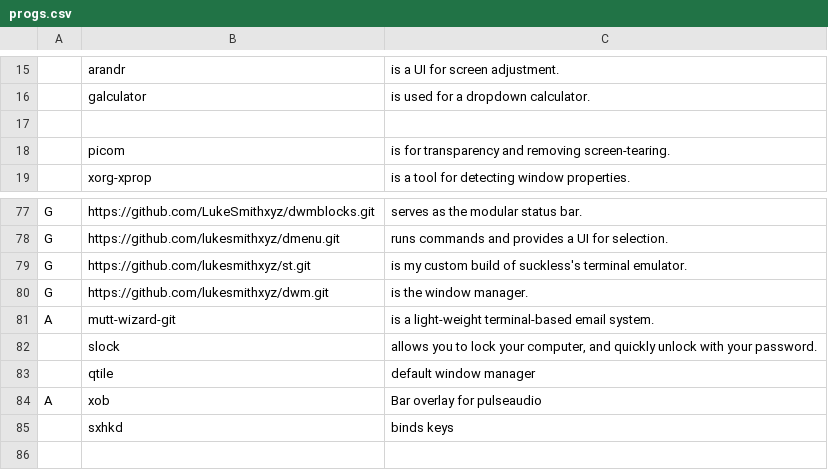
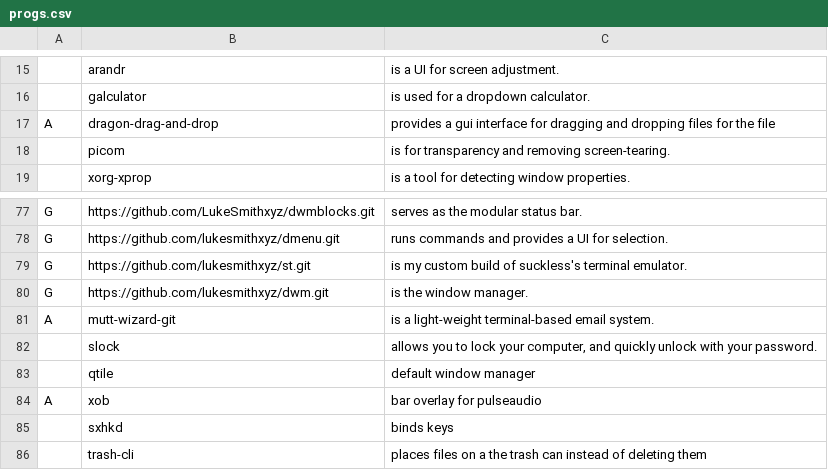
Before and after one commit to Kho-Dialga/configs, a CSV file: progs.csv, drawn as a sheet; only a part is shown, gaps mark what is left out; the diff names each change by its address in the sheet, - before the commit and + after, or states it on an @@ line.

Commit message:
Updating progs.csv again

```diff
--- a/progs.csv
+++ b/progs.csv
-row 17: (empty)
+row 17: A | dragon-drag-and-drop | provides a gui interface for dragging and dropping files for the file
-C84: Bar overlay for pulseaudio
+C84: bar overlay for pulseaudio
+row 86:  | trash-cli | places files on a the trash can instead of deleting them
```
